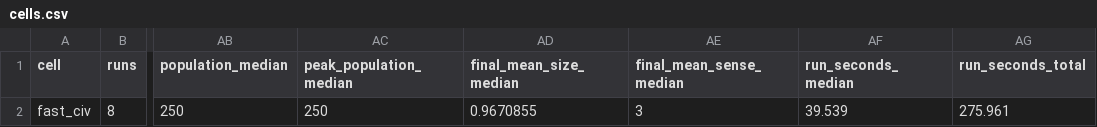
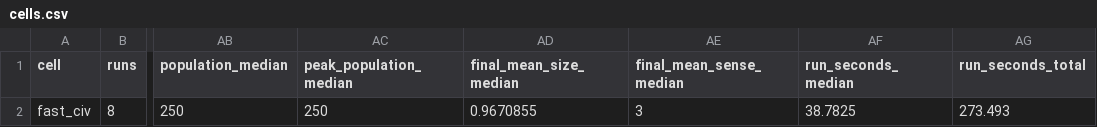
Before and after one commit to kyusang4657/slime-lab, a CSV file: docs/analysis/example/run/cells.csv, drawn as a sheet; only a part is shown, gaps mark what is left out; the diff names each change by its address in the sheet, - before the commit and + after, or states it on an @@ line.

```diff
--- a/docs/analysis/example/run/cells.csv
+++ b/docs/analysis/example/run/cells.csv
-AF2 (run_seconds_median): 39.539
+AF2 (run_seconds_median): 38.7825
-AG2 (run_seconds_total): 275.961
+AG2 (run_seconds_total): 273.493
```
Also changed, not shown: docs/analysis/example/run/summary.csv, docs/analysis/example/sweep/cells.csv, 12 other files.
